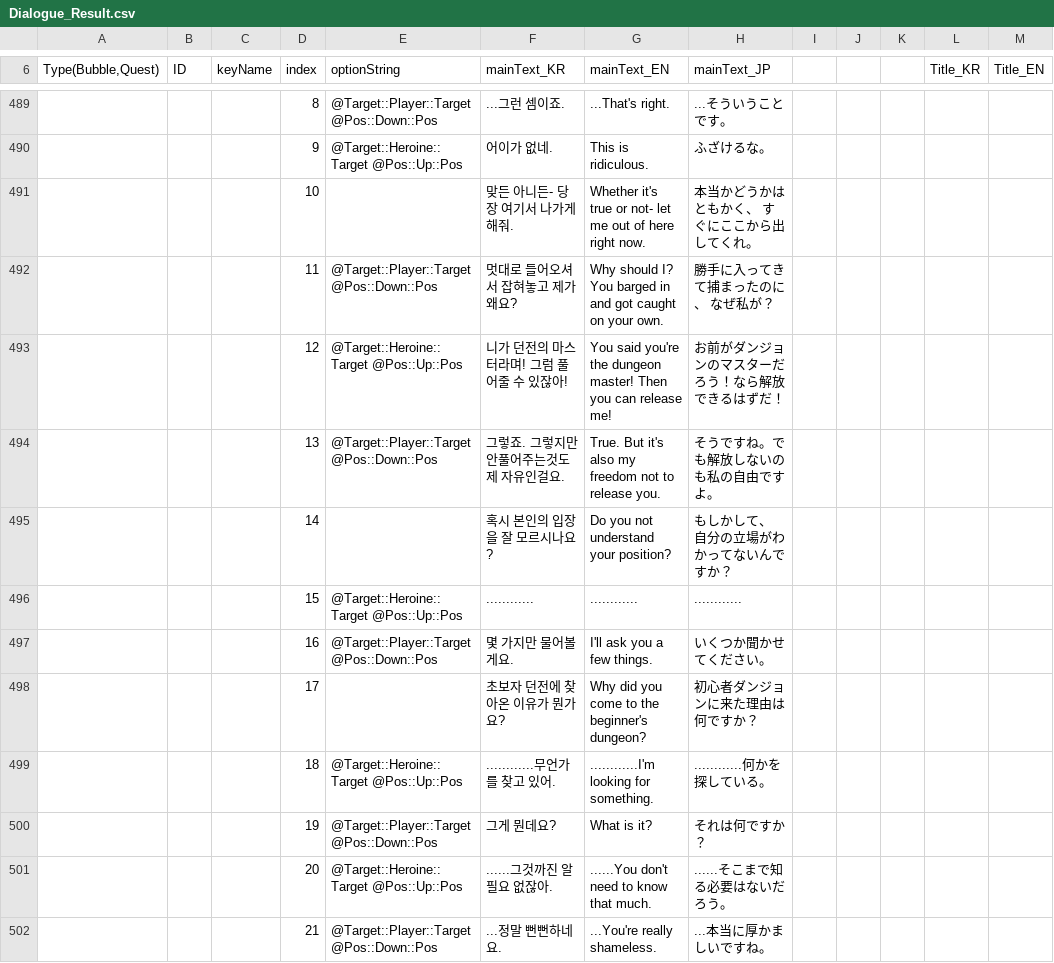
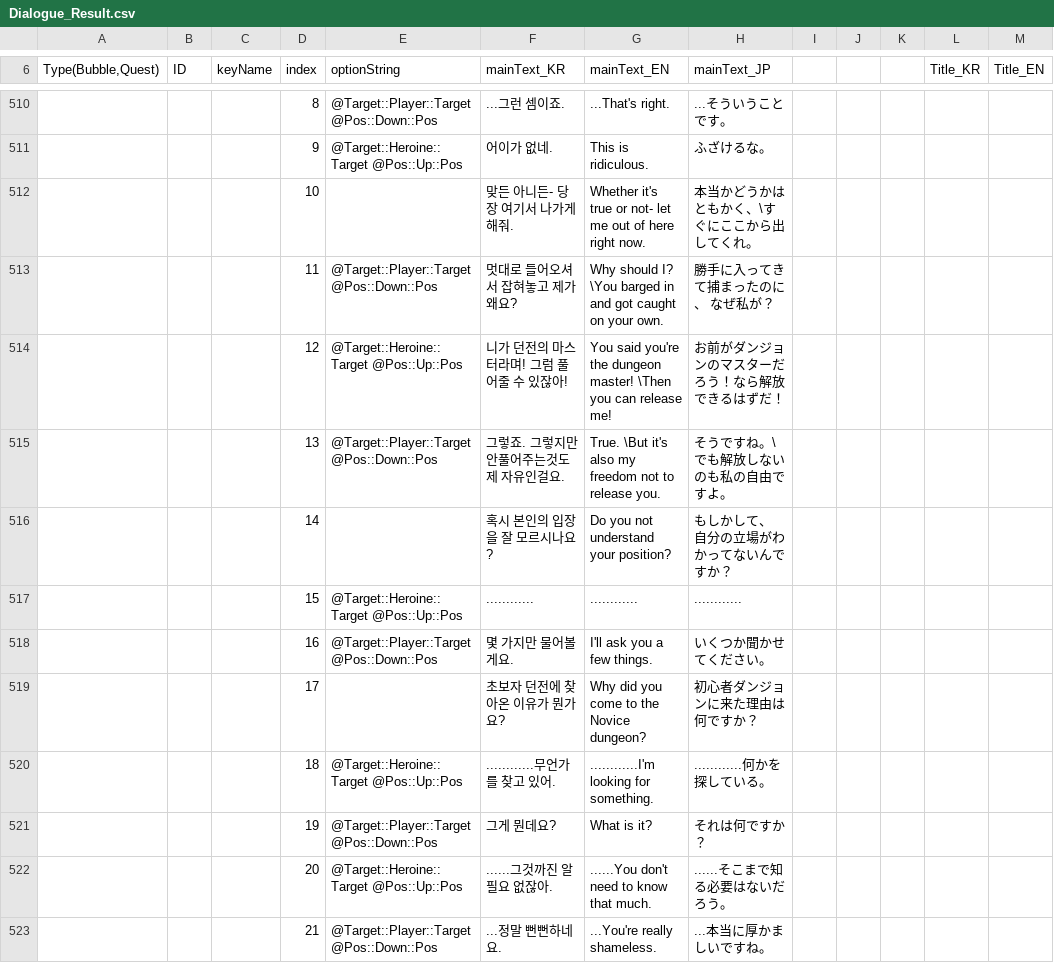
Before and after one commit to soos2075/Project_DM, a CSV file: DeongeonManagement/Assets/Data/Dialogue/Dialogue_Result.csv, drawn as a sheet; only a part is shown, gaps mark what is left out; addresses are those after the commit; the diff covers the shown part only; the diff names each change by its address in the sheet, - before the commit and + after, or states it on an @@ line.

Commit message:
v_0.68_01
- Day_Result 리팩토링
- 골드 획득 - 특수시설 추가
- Main_DayResult를 리플랙션을 사용해서 필드값 쉽게 복사하도록 변경
- 보통으로 만족하고 돌아갈 때 대사 추가
- 1층 맵 살짝 변경
- LoadFileApply 에 있던 UserData.SaveFileConfig를 그 전단계로 옮김
    - 애초에 길드에서 돌아올 때 이게 로드되고있었는데, 이럼 길드에 가 있는 시간은 게임 시간에 포함이 안되고있었다는거임
    - 아무튼 GuildData를 로드하기 전에 FileConfig를 먼저 로드해서 생기는 버그를 미연에 방지함
- NPC의 SetPriorityList를 개편 - 리스트 생성과 ADD를 하나로 합침.
- 상급약초 - AP : 2 → 1  마나 : 30 → 35
- 석탄 - 횟수 : 5 → 3 마나 : 15 → 25
- 마나오브 - 골드 0에 마나 3000으로 변경
- 던전 확장 비용을 500 250 / 1500 750으로 대폭 늘림
- 활성화 된 오브 클릭시 능력 보여주기 (Confirm창 재활용)
- 슬라임과 어스골렘의 최대레벨을 줄임 - 각각 15/19
- 몬스터의 가장 첫 동작을 1초의 대기시간이 있도록 수정 (연속전투 방지)
- 슬라임과 어스골렘이 레벨업으로 만렙찍었을 때 길드에 ?가 뜨도록 SetNotice호출
- 길드레이드 이벤트 병사들 스탯 대폭 상승
- 보너스를 1.2배로 / 패널티를 0.5배로 변경
- 노말타입 적들 킬골드 꽤 너프
- 파티원 4명 대화 시작시 애니메이션과 레이어 조정 후 되돌리는 작업
- 고랭크 시설들 조금씩 너프중(맞는 타입의 적들과 상호작용 할 때만 마나 플러스되도록)
- 길을 막는데 효과적인 시설은 맞는 적을 상대로 해도 이득이 적도록(고사리랑 크리스탈벽)

```diff
--- a/DeongeonManagement/Assets/Data/Dialogue/Dialogue_Result.csv
+++ b/DeongeonManagement/Assets/Data/Dialogue/Dialogue_Result.csv
-H512 (mainText_JP): 本当かどうかはともかく、 すぐにここから出してくれ。
+H512 (mainText_JP): 本当かどうかはともかく、\すぐにここから出してくれ。
-G513 (mainText_EN): …should I? You barged in…
+G513 (mainText_EN): …should I? \You barged in…
-G514 (mainText_EN): …dungeon master! Then you can…
+G514 (mainText_EN): …dungeon master! \Then you can…
-G515 (mainText_EN): True. But it's also…
+G515 (mainText_EN): True. \But it's also…
-H515 (mainText_JP): そうですね。でも解放しないのも私の自由ですよ。
+H515 (mainText_JP): そうですね。\でも解放しないのも私の自由ですよ。
-G519 (mainText_EN): Why did you come to the beginner's dungeon?
+G519 (mainText_EN): Why did you come to the Novice dungeon?
```
Also changed, not shown: 21 added rows and 23 edited cells elsewhere in this file, 28 other files.
